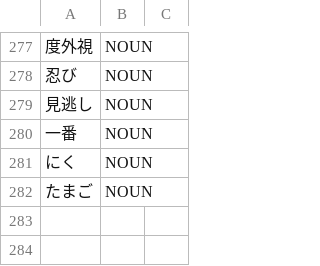
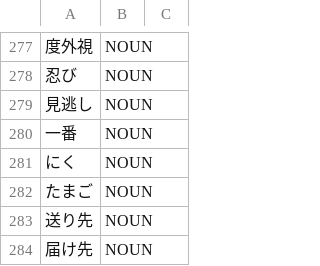
Before and after one commit to aitytech/suzume, a TSV file: data/core/nouns.tsv, drawn as a sheet; only a part is shown, gaps mark what is left out; the diff names each change by its address in the sheet, - before the commit and + after, or states it on an @@ line.

```diff
--- a/data/core/nouns.tsv
+++ b/data/core/nouns.tsv
+row 283: 送り先 | NOUN
+row 284: 届け先 | NOUN
```
Also changed, not shown: data/core/adjectives.tsv, data/core/verbs.tsv, 42 other files.
